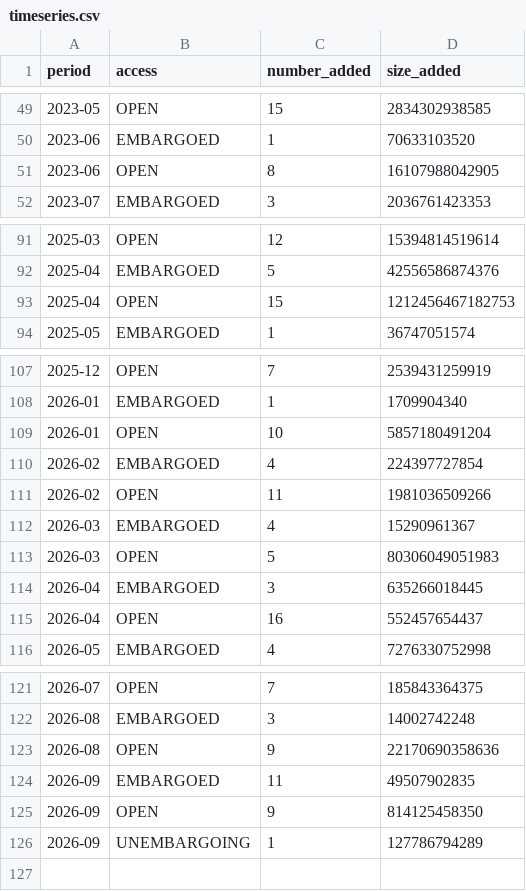
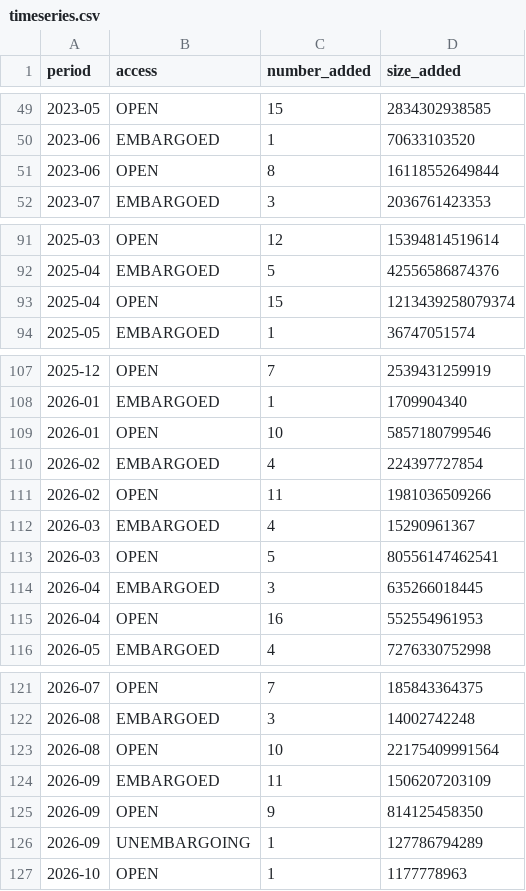
Before and after one commit to dandi/dandi-stats, a CSV file: data/timeseries.csv, drawn as a sheet; only a part is shown, gaps mark what is left out.

```diff
--- a/data/timeseries.csv
+++ b/data/timeseries.csv
@@ -50,3 +50,3 @@ period,access,number_added,size_added
 2023-06,EMBARGOED,1,70633103520
-2023-06,OPEN,8,16107988042905
+2023-06,OPEN,8,16118552649844
 2023-07,EMBARGOED,3,2036761423353
@@ -92,3 +92,3 @@ period,access,number_added,size_added
 2025-04,EMBARGOED,5,42556586874376
-2025-04,OPEN,15,1212456467182753
+2025-04,OPEN,15,1213439258079374
 2025-05,EMBARGOED,1,36747051574
@@ -108,3 +108,3 @@ period,access,number_added,size_added
 2026-01,EMBARGOED,1,1709904340
-2026-01,OPEN,10,5857180491204
+2026-01,OPEN,10,5857180799546
 2026-02,EMBARGOED,4,224397727854
@@ -112,5 +112,5 @@ period,access,number_added,size_added
 2026-03,EMBARGOED,4,15290961367
-2026-03,OPEN,5,80306049051983
+2026-03,OPEN,5,80556147462541
 2026-04,EMBARGOED,3,635266018445
-2026-04,OPEN,16,552457654437
+2026-04,OPEN,16,552554961953
 2026-05,EMBARGOED,4,7276330752998
@@ -122,5 +122,6 @@ period,access,number_added,size_added
 2026-08,EMBARGOED,3,14002742248
-2026-08,OPEN,9,22170690358636
-2026-09,EMBARGOED,11,49507902835
+2026-08,OPEN,10,22175409991564
+2026-09,EMBARGOED,11,1506207203109
 2026-09,OPEN,9,814125458350
 2026-09,UNEMBARGOING,1,127786794289
+2026-10,OPEN,1,1177778963
```
Also changed, not shown: data/modalities.csv, data/sizes.csv, 2 other files.
